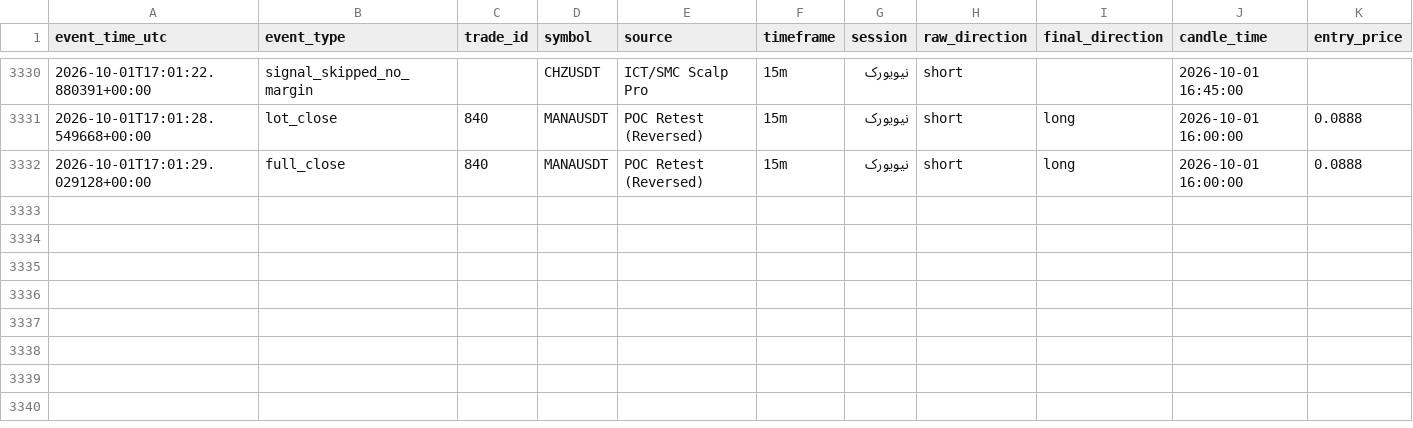
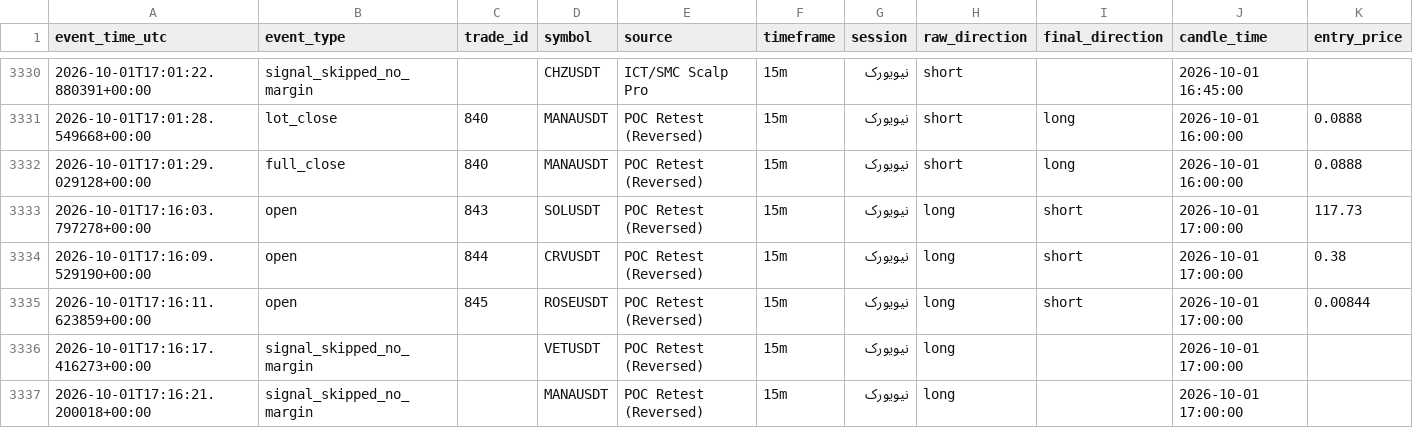
Before and after one commit to amirtorofi-sketch/Crypto-Signal-Bot, a CSV file: trades_log.csv, drawn as a sheet; only a part is shown, gaps mark what is left out; rows hold the shown columns only; the diff names each change by its address in the sheet, - before the commit and + after, or states it on an @@ line.

Commit message:
update signal state [skip ci]

```diff
--- a/trades_log.csv
+++ b/trades_log.csv
+row 3333: 2026-10-01T17:16:03.797278+00:00 | open | 843 | SOLUSDT | POC Retest (Reversed) | 15m | نیویورک | long | short | 2026-10-01 17:00:00 | 117.73
+row 3334: 2026-10-01T17:16:09.529190+00:00 | open | 844 | CRVUSDT | POC Retest (Reversed) | 15m | نیویورک | long | short | 2026-10-01 17:00:00 | 0.38
+row 3335: 2026-10-01T17:16:11.623859+00:00 | open | 845 | ROSEUSDT | POC Retest (Reversed) | 15m | نیویورک | long | short | 2026-10-01 17:00:00 | 0.00844
+row 3336: 2026-10-01T17:16:17.416273+00:00 | signal_skipped_no_margin |  | VETUSDT | POC Retest (Reversed) | 15m | نیویورک | long |  | 2026-10-01 17:00:00
+row 3337: 2026-10-01T17:16:21.200018+00:00 | signal_skipped_no_margin |  | MANAUSDT | POC Retest (Reversed) | 15m | نیویورک | long |  | 2026-10-01 17:00:00
```
Also changed, not shown: 4 other files.
